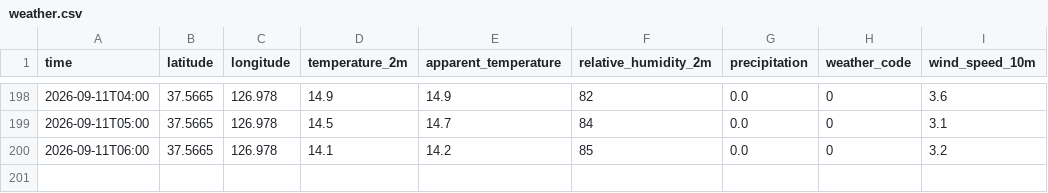
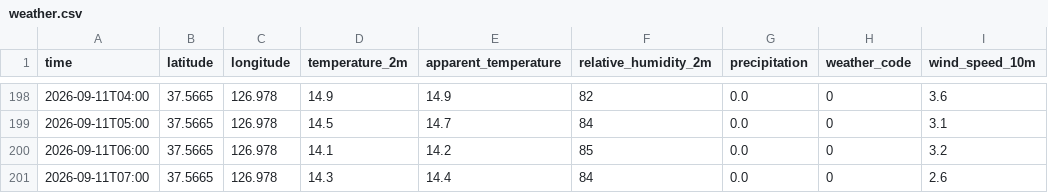
Before and after one commit to aruynie-ctrl/seoul, a CSV file: data/weather.csv, drawn as a sheet; only a part is shown, gaps mark what is left out; the diff names each change by its address in the sheet, - before the commit and + after, or states it on an @@ line.

```diff
--- a/data/weather.csv
+++ b/data/weather.csv
+row 201: 2026-09-11T07:00 | 37.5665 | 126.978 | 14.3 | 14.4 | 84 | 0.0 | 0 | 2.6
```
